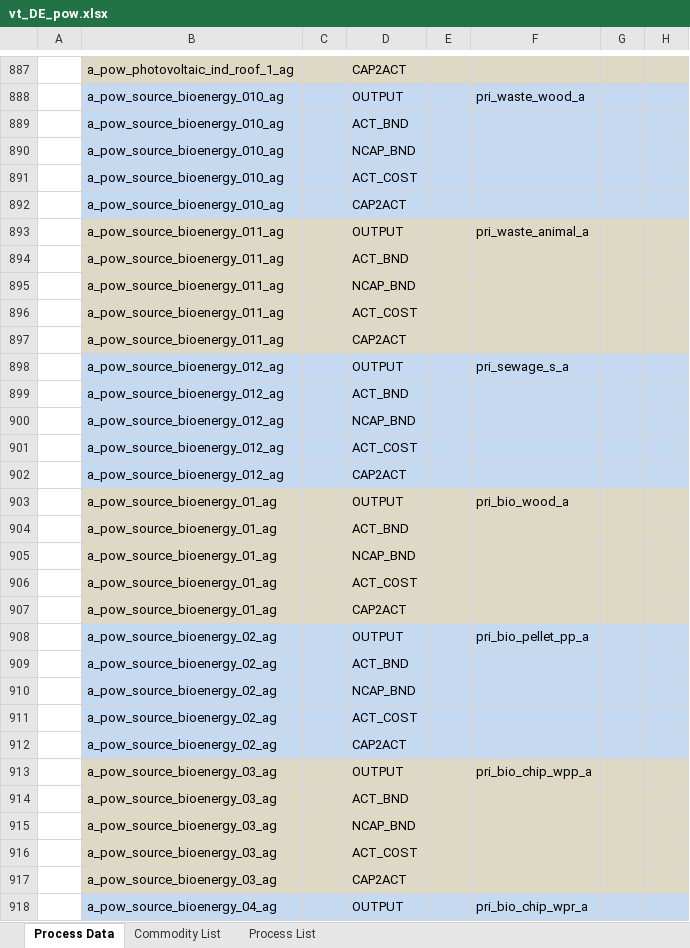
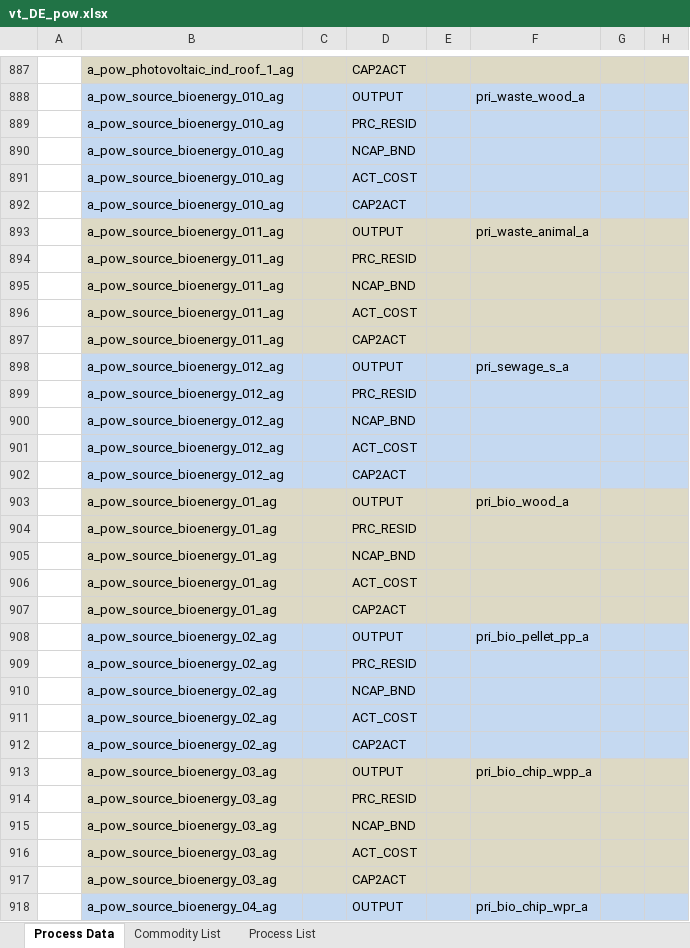
Before and after one commit to sedos-project/data_adapter_times, an Excel workbook: output_data/vt_DE_pow.xlsx, sheet Process Data, drawn as a sheet; only a part is shown, gaps mark what is left out; values as stored, in another font and other column widths than the file's, no borders; the diff covers the shown part only; the diff names each change by its address in the sheet, - before the commit and + after, or states it on an @@ line.

```diff
--- a/output_data/vt_DE_pow.xlsx (sheet Process Data)
+++ b/output_data/vt_DE_pow.xlsx (sheet Process Data)
-D889: ACT_BND
+D889: PRC_RESID
-D894: ACT_BND
+D894: PRC_RESID
-D899: ACT_BND
+D899: PRC_RESID
-D904: ACT_BND
+D904: PRC_RESID
-D909: ACT_BND
+D909: PRC_RESID
-D914: ACT_BND
+D914: PRC_RESID
```
Also changed, not shown: 122 edited cells elsewhere in this sheet, sheet Commodity List, config_data/SysSettings.xlsx, 2 other files.
